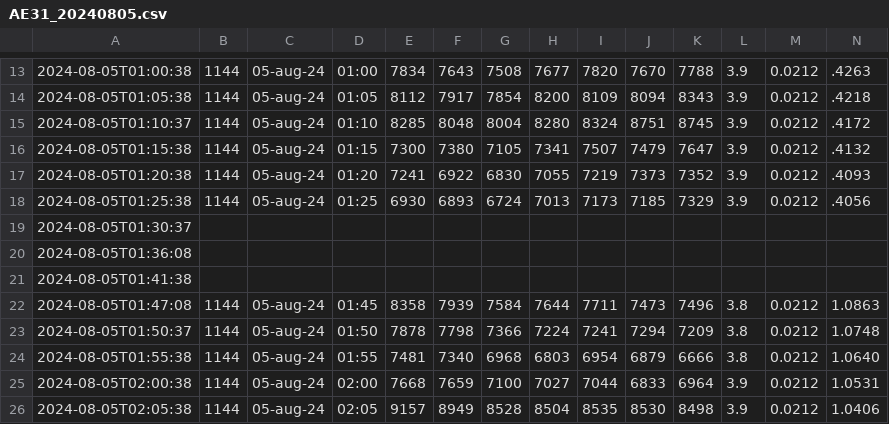
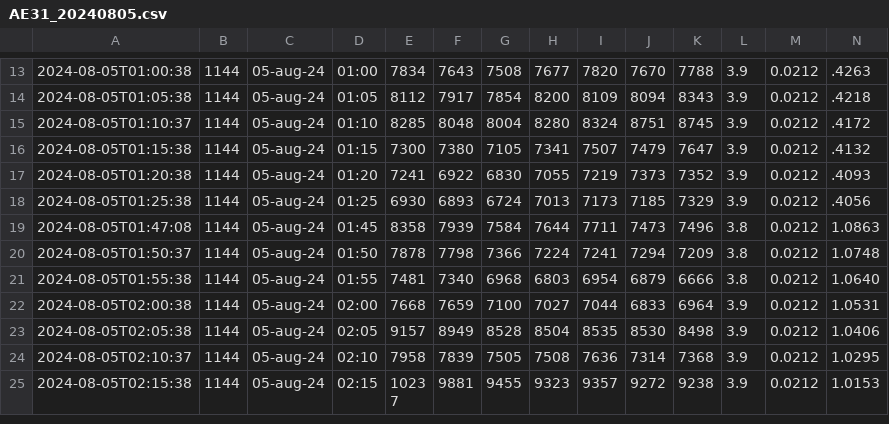
Before and after one commit to MeteoSwiss/nrbdaq, a CSV file: nrbdaq/data/ae31/AE31_20240805.csv, drawn as a sheet; only a part is shown, gaps mark what is left out; the shorter side is filled out with more unchanged rows; rows hold the shown columns only; the diff names each change by its address in the sheet, - before the commit and + after, or states it on an @@ line.

```diff
--- a/nrbdaq/data/ae31/AE31_20240805.csv
+++ b/nrbdaq/data/ae31/AE31_20240805.csv
-row 19: 2024-08-05T01:30:37
-row 20: 2024-08-05T01:36:08
-row 21: 2024-08-05T01:41:38
```
Also changed, not shown: nrbdaq/data/ae31/AE31_20240801.csv, nrbdaq/data/ae31/AE31_20240804.csv, 11 other files.
